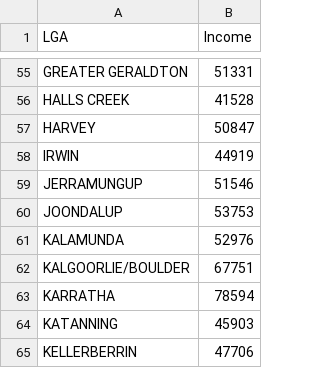
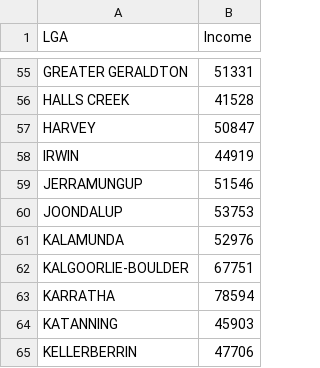
Before and after one commit to Henry-Delbridge/FIT3179-S2-2021, a CSV file: week9/js/income_lga.csv, drawn as a sheet; only a part is shown, gaps mark what is left out.

Commit message:
Edited json

```diff
--- a/week9/js/income_lga.csv
+++ b/week9/js/income_lga.csv
@@ -61,3 +61,3 @@ JOONDALUP,53753
 KALAMUNDA,52976
-KALGOORLIE/BOULDER,67751
+KALGOORLIE-BOULDER,67751
 KARRATHA,78594
```
